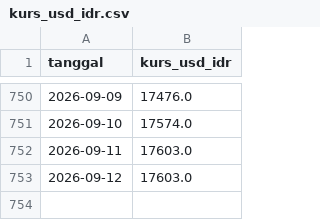
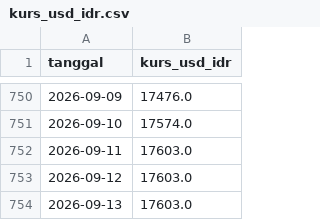
Before and after one commit to Hafizhputra27/example_scrap, a CSV file: data/processed/kurs_usd_idr.csv, drawn as a sheet; only a part is shown, gaps mark what is left out; the diff names each change by its address in the sheet, - before the commit and + after, or states it on an @@ line.

```diff
--- a/data/processed/kurs_usd_idr.csv
+++ b/data/processed/kurs_usd_idr.csv
+row 754: 2026-09-13 | 17603.0
```
Also changed, not shown: data/processed/cuaca_9_pasar.csv, models/band_rekomendasi_7hari.csv, 18 other files.
